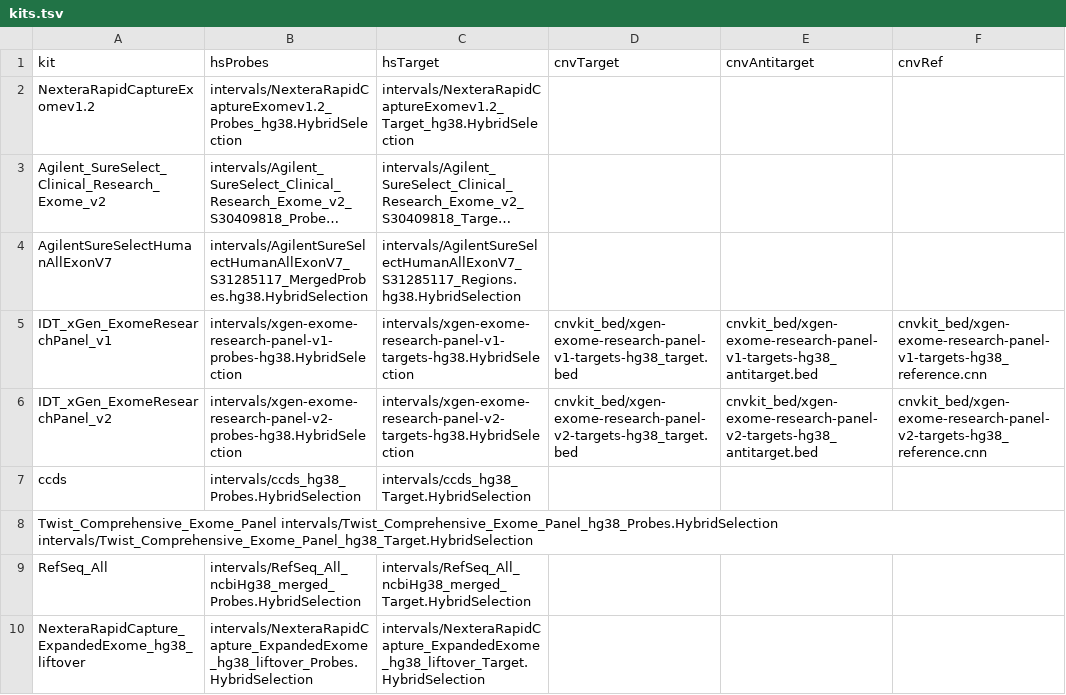
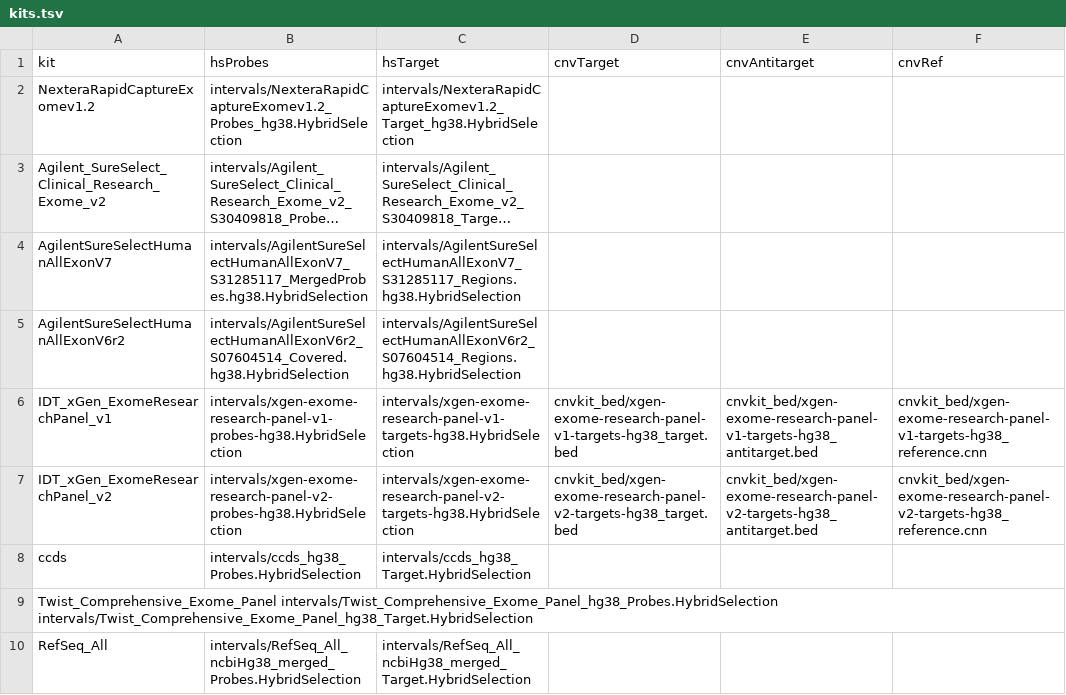
Before and after one commit to igg-bioinfo/diva.wes, a TSV file: resources/kits.tsv, drawn as a sheet; only a part is shown; the shorter side is filled out with more unchanged rows; long unchanged cells end in …; the diff names each change by its address in the sheet, - before the commit and + after, or states it on an @@ line.

Commit message:
Update enrichment kits

```diff
--- a/resources/kits.tsv
+++ b/resources/kits.tsv
+row 5: AgilentSureSelectHumanAllExonV6r2 | intervals/AgilentSureSelectHumanAllExonV6r2_S07604514_Covered.hg38.HybridSelection | intervals/AgilentSureSelectHumanAllExonV6r2_S07604514_Regions.hg38.HybridSelection
```
